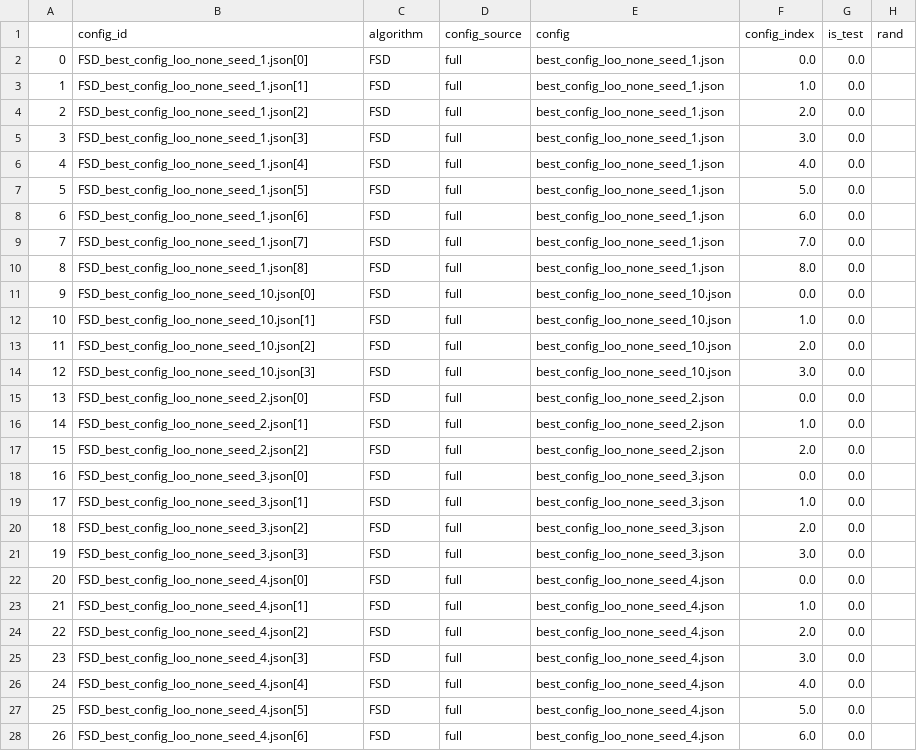
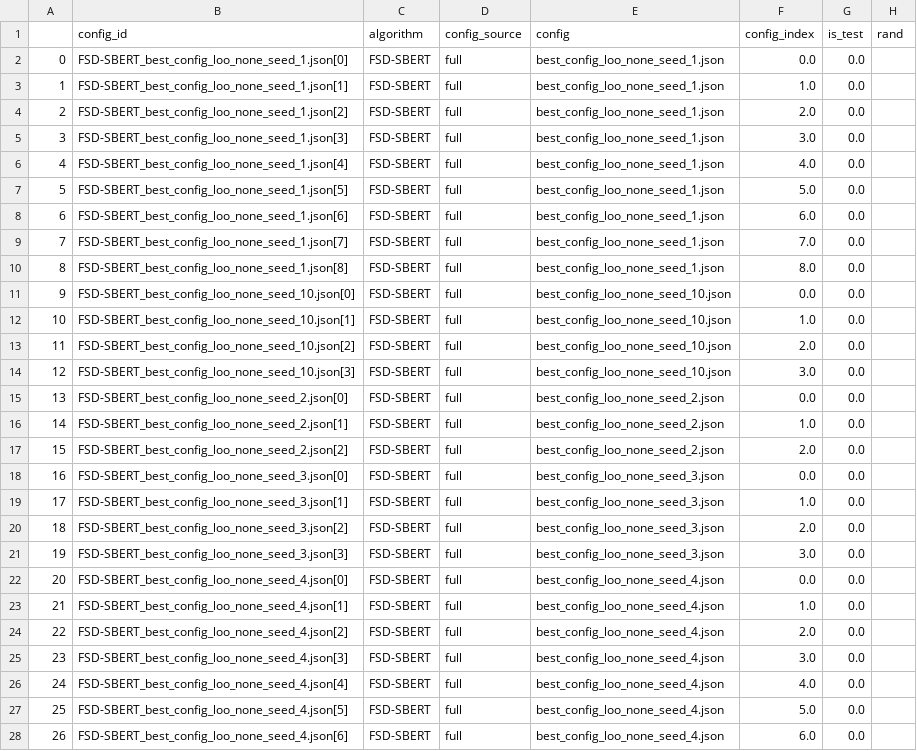
Before and after one commit to lea11100/textClust_hpo, a CSV file: configs/best_configs.csv, drawn as a sheet; only a part is shown; the diff covers the shown part only; the diff names each change by its address in the sheet, - before the commit and + after, or states it on an @@ line.

Commit message:
Renamed FSD to FSD-SBERT

```diff
--- a/configs/best_configs.csv
+++ b/configs/best_configs.csv
-B2 (config_id): FSD_best_config_loo_none_seed_1.json[0]
+B2 (config_id): FSD-SBERT_best_config_loo_none_seed_1.json[0]
-C2:C28 (algorithm): FSD
+C2:C28 (algorithm): FSD-SBERT
-B3 (config_id): FSD_best_config_loo_none_seed_1.json[1]
+B3 (config_id): FSD-SBERT_best_config_loo_none_seed_1.json[1]
-B4 (config_id): FSD_best_config_loo_none_seed_1.json[2]
+B4 (config_id): FSD-SBERT_best_config_loo_none_seed_1.json[2]
-B5 (config_id): FSD_best_config_loo_none_seed_1.json[3]
+B5 (config_id): FSD-SBERT_best_config_loo_none_seed_1.json[3]
-B6 (config_id): FSD_best_config_loo_none_seed_1.json[4]
+B6 (config_id): FSD-SBERT_best_config_loo_none_seed_1.json[4]
-B7 (config_id): FSD_best_config_loo_none_seed_1.json[5]
+B7 (config_id): FSD-SBERT_best_config_loo_none_seed_1.json[5]
-B8 (config_id): FSD_best_config_loo_none_seed_1.json[6]
+B8 (config_id): FSD-SBERT_best_config_loo_none_seed_1.json[6]
-B9 (config_id): FSD_best_config_loo_none_seed_1.json[7]
+B9 (config_id): FSD-SBERT_best_config_loo_none_seed_1.json[7]
-B10 (config_id): FSD_best_config_loo_none_seed_1.json[8]
+B10 (config_id): FSD-SBERT_best_config_loo_none_seed_1.json[8]
-B11 (config_id): FSD_best_config_loo_none_seed_10.json[0]
+B11 (config_id): FSD-SBERT_best_config_loo_none_seed_10.json[0]
-B12 (config_id): FSD_best_config_loo_none_seed_10.json[1]
+B12 (config_id): FSD-SBERT_best_config_loo_none_seed_10.json[1]
-B13 (config_id): FSD_best_config_loo_none_seed_10.json[2]
+B13 (config_id): FSD-SBERT_best_config_loo_none_seed_10.json[2]
-B14 (config_id): FSD_best_config_loo_none_seed_10.json[3]
+B14 (config_id): FSD-SBERT_best_config_loo_none_seed_10.json[3]
-B15 (config_id): FSD_best_config_loo_none_seed_2.json[0]
+B15 (config_id): FSD-SBERT_best_config_loo_none_seed_2.json[0]
-B16 (config_id): FSD_best_config_loo_none_seed_2.json[1]
+B16 (config_id): FSD-SBERT_best_config_loo_none_seed_2.json[1]
-B17 (config_id): FSD_best_config_loo_none_seed_2.json[2]
+B17 (config_id): FSD-SBERT_best_config_loo_none_seed_2.json[2]
-B18 (config_id): FSD_best_config_loo_none_seed_3.json[0]
+B18 (config_id): FSD-SBERT_best_config_loo_none_seed_3.json[0]
-B19 (config_id): FSD_best_config_loo_none_seed_3.json[1]
+B19 (config_id): FSD-SBERT_best_config_loo_none_seed_3.json[1]
-B20 (config_id): FSD_best_config_loo_none_seed_3.json[2]
+B20 (config_id): FSD-SBERT_best_config_loo_none_seed_3.json[2]
-B21 (config_id): FSD_best_config_loo_none_seed_3.json[3]
+B21 (config_id): FSD-SBERT_best_config_loo_none_seed_3.json[3]
-B22 (config_id): FSD_best_config_loo_none_seed_4.json[0]
+B22 (config_id): FSD-SBERT_best_config_loo_none_seed_4.json[0]
-B23 (config_id): FSD_best_config_loo_none_seed_4.json[1]
+B23 (config_id): FSD-SBERT_best_config_loo_none_seed_4.json[1]
-B24 (config_id): FSD_best_config_loo_none_seed_4.json[2]
+B24 (config_id): FSD-SBERT_best_config_loo_none_seed_4.json[2]
-B25 (config_id): FSD_best_config_loo_none_seed_4.json[3]
+B25 (config_id): FSD-SBERT_best_config_loo_none_seed_4.json[3]
-B26 (config_id): FSD_best_config_loo_none_seed_4.json[4]
+B26 (config_id): FSD-SBERT_best_config_loo_none_seed_4.json[4]
-B27 (config_id): FSD_best_config_loo_none_seed_4.json[5]
+B27 (config_id): FSD-SBERT_best_config_loo_none_seed_4.json[5]
-B28 (config_id): FSD_best_config_loo_none_seed_4.json[6]
+B28 (config_id): FSD-SBERT_best_config_loo_none_seed_4.json[6]
```
Also changed, not shown: 54 edited cells elsewhere in this file, 20 other files.
